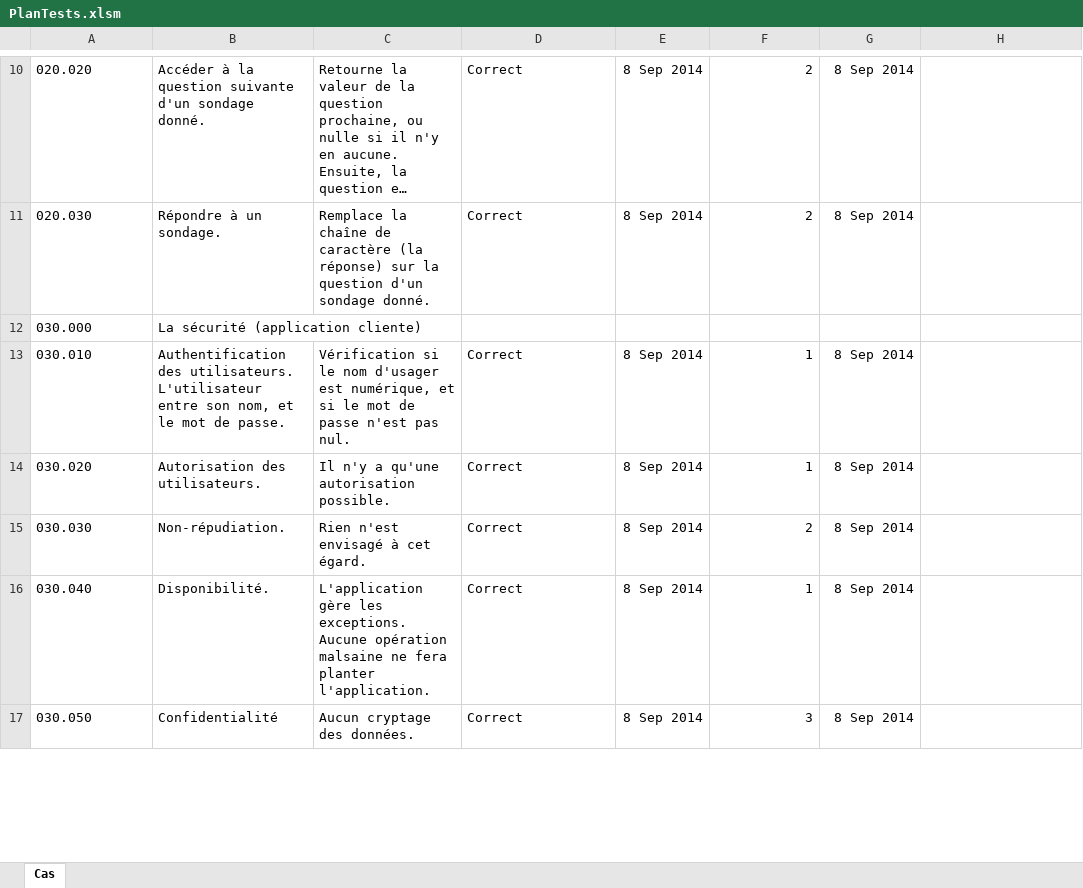
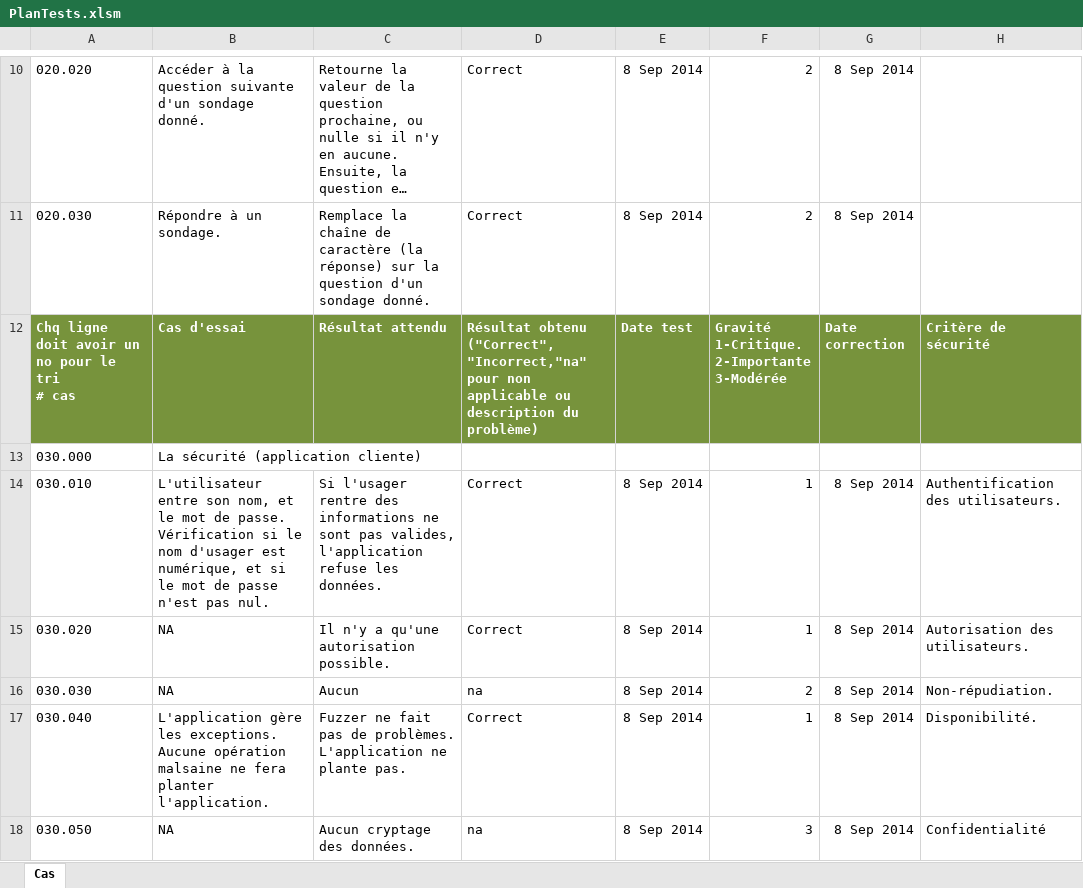
Before and after one commit to muffin-frette/super-repo-app, an Excel workbook: GEI771/PlanTests.xlsm, sheet Cas, drawn as a sheet; only a part is shown, gaps mark what is left out; long unchanged cells end in …; values as stored, in another font and other column widths than the file's, no borders; charts and pictures and conditional formats not drawn; addresses are those after the commit; ↵ is a line break in a cell; the diff covers the shown part only; the diff names each change by its address in the sheet, - before the commit and + after, or states it on an @@ line.

Commit message:
Changement du plan de tests

```diff
--- a/GEI771/PlanTests.xlsm (sheet Cas)
+++ b/GEI771/PlanTests.xlsm (sheet Cas)
+row 12: Chq ligne doit avoir un no pour le tri ↵ # cas | Cas d'essai | Résultat attendu | Résultat obtenu ↵ ("Correct", "Incorrect,"na" pour non applicable ou description du problème) | Date test | Gravité ↵ 1-Critique. ↵ 2-Importante ↵ 3-Modérée | Date correction | Critère de sécurité
-B14: Authentification des utilisateurs. L'utilisateur entre son nom, et le mot de passe.
+B14: L'utilisateur entre son nom, et le mot de passe. Vérification si le nom d'usager est numérique, et si le mot de passe n'est pas nul.
-C14: Vérification si le nom d'usager est numérique, et si le mot de passe n'est pas nul.
+C14: Si l'usager rentre des informations ne sont pas valides, l'application refuse les données.
-H14: (empty)
+H14: Authentification des utilisateurs.
-B15: Autorisation des utilisateurs.
+B15: NA
-H15: (empty)
+H15: Autorisation des utilisateurs.
-B16: Non-répudiation.
+B16: NA
-C16: Rien n'est envisagé à cet égard.
+C16: Aucun
-D16: Correct
+D16: na
-H16: (empty)
+H16: Non-répudiation.
-B17: Disponibilité.
+B17: L'application gère les exceptions. Aucune opération malsaine ne fera planter l'application.
-C17: L'application gère les exceptions. Aucune opération malsaine ne fera planter l'application.
+C17: Fuzzer ne fait pas de problèmes. L'application ne plante pas.
-H17: (empty)
+H17: Disponibilité.
-B18: Confidentialité
+B18: NA
-D18: Correct
+D18: na
-H18: (empty)
+H18: Confidentialité
```
Also changed, not shown: 3 added rows, 7 removed rows and 25 edited cells elsewhere in this sheet, charts or pictures.
